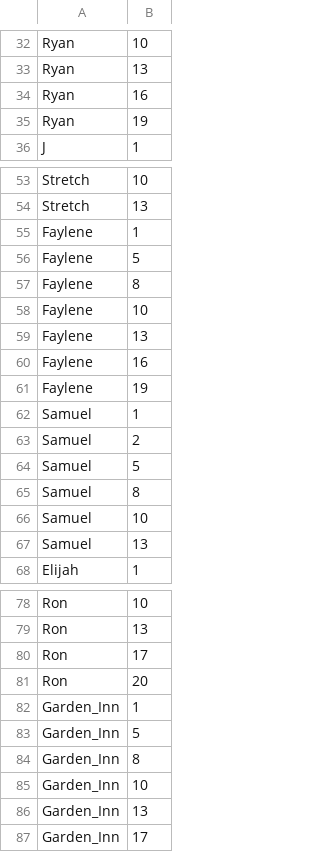
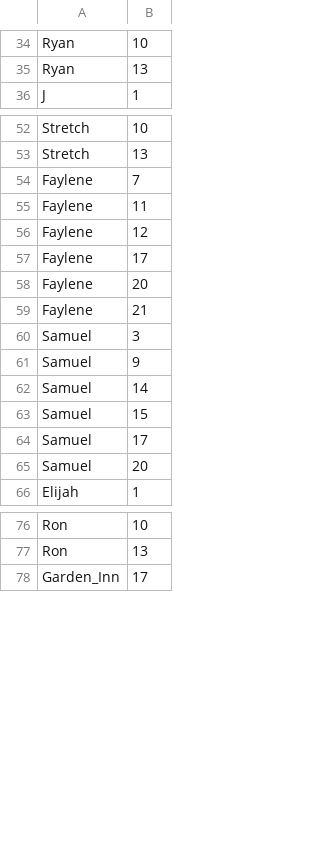
Before and after one commit to DDjackson272/CS-411-proj, a CSV file: data/initial/recommend.csv, drawn as a sheet; only a part is shown, gaps mark what is left out; the diff covers the shown part only.

Commit message:
recommend system workflow figured out

```diff
--- a/data/initial/recommend.csv
+++ b/data/initial/recommend.csv
@@ -33,4 +35,2 @@ Ryan,10
 Ryan,13
-Ryan,16
-Ryan,19
 J,1
@@ -54,15 +53,14 @@ Stretch,10
 Stretch,13
-Faylene,1
-Faylene,5
-Faylene,8
-Faylene,10
-Faylene,13
-Faylene,16
-Faylene,19
-Samuel,1
-Samuel,2
-Samuel,5
-Samuel,8
-Samuel,10
-Samuel,13
+Faylene,7
+Faylene,11
+Faylene,12
+Faylene,17
+Faylene,20
+Faylene,21
+Samuel,3
+Samuel,9
+Samuel,14
+Samuel,15
+Samuel,17
+Samuel,20
 Elijah,1
@@ -79,9 +77,2 @@ Ron,10
 Ron,13
-Ron,17
-Ron,20
-Garden_Inn,1
-Garden_Inn,5
-Garden_Inn,8
-Garden_Inn,10
-Garden_Inn,13
 Garden_Inn,17
```
Also changed, not shown: 8 added rows, 4 removed rows and 19 edited cells elsewhere in this file, data/FromDB/History.csv, data/FromDB/Housing.csv, 8 other files.
